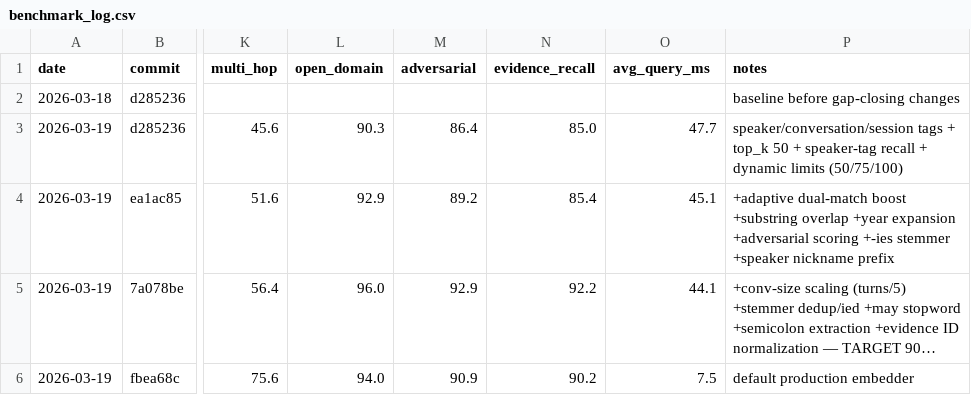
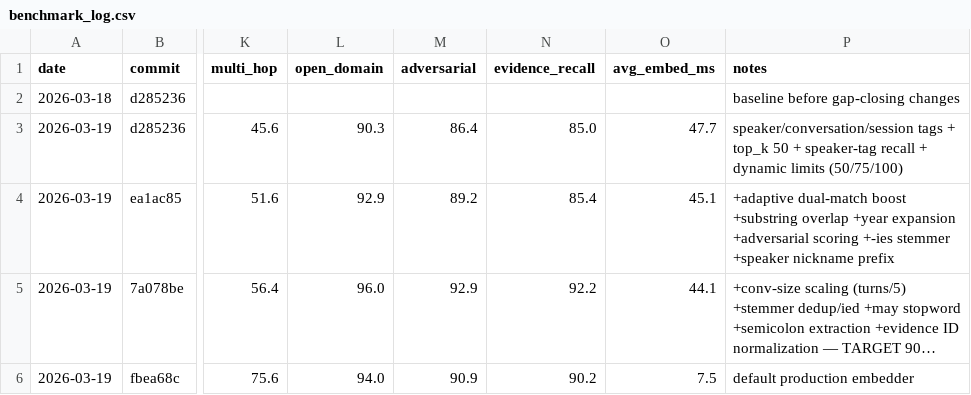
Before and after one commit to George-RD/mag, a CSV file: docs/benchmark_log.csv, drawn as a sheet; only a part is shown, gaps mark what is left out; long unchanged cells end in …; the diff names each change by its address in the sheet, - before the commit and + after, or states it on an @@ line.

```diff
--- a/docs/benchmark_log.csv
+++ b/docs/benchmark_log.csv
-O1: avg_query_ms
+O1: avg_embed_ms
```
Also changed, not shown: 2 other files.
